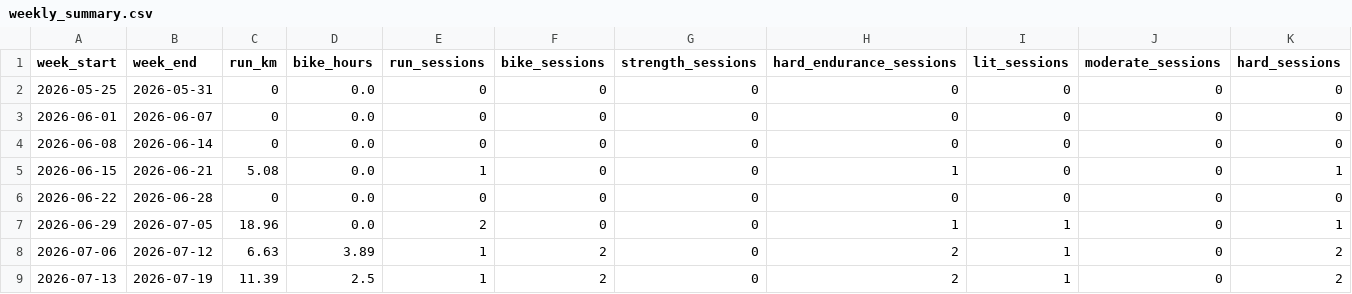
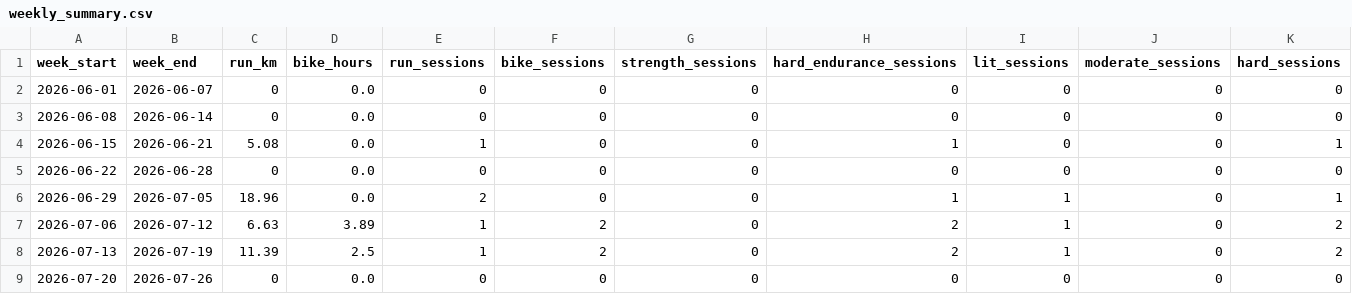
Before and after one commit to Physix21/LaufCoach, a CSV file: data/processed/weekly_summary.csv, drawn as a sheet; only a part is shown; removed rows and columns are numbered as before the commit, all else as after; rows hold the shown columns only; the diff names each change by its address in the sheet, - before the commit and + after, or states it on an @@ line.

```diff
--- a/data/processed/weekly_summary.csv
+++ b/data/processed/weekly_summary.csv
-row 2: 2026-05-25 | 2026-05-31 | 0 | 0.0 | 0 | 0 | 0 | 0 | 0 | 0 | 0
+row 9: 2026-07-20 | 2026-07-26 | 0 | 0.0 | 0 | 0 | 0 | 0 | 0 | 0 | 0
```
Also changed, not shown: 8 other files.
